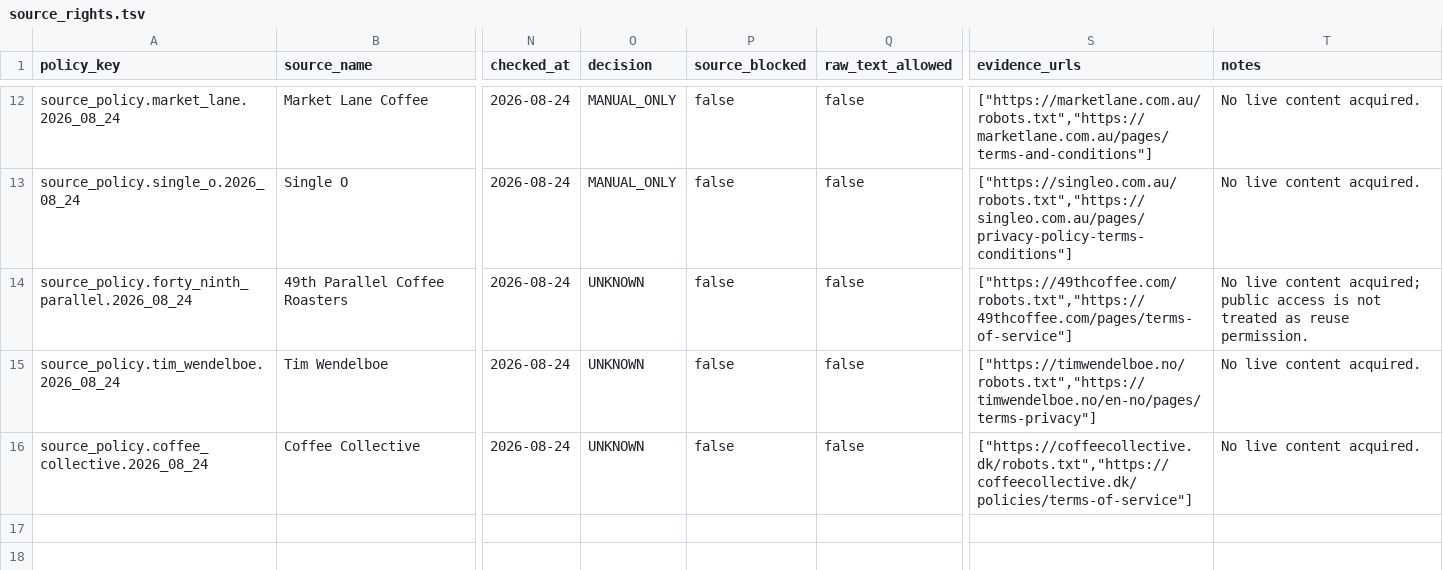
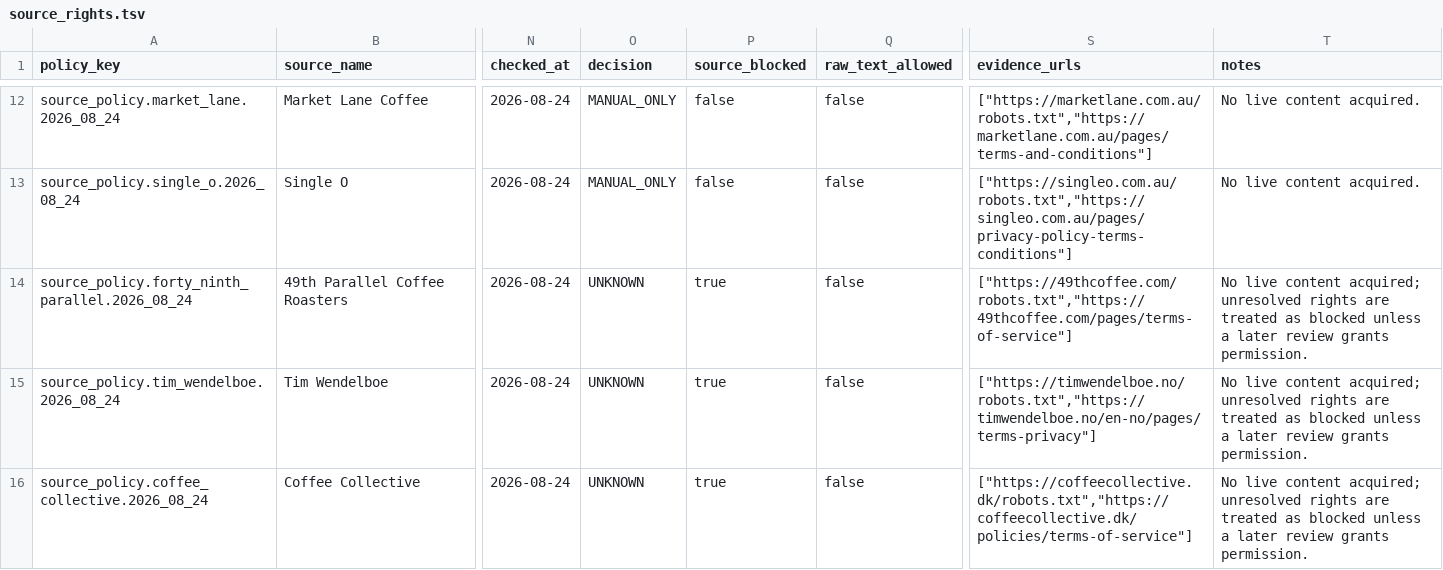
Before and after one commit to dpan538/coffee-flavor-research, a TSV file: db/data/round2b/source_rights.tsv, drawn as a sheet; only a part is shown, gaps mark what is left out; the diff names each change by its address in the sheet, - before the commit and + after, or states it on an @@ line.

Commit message:
curate rights-safe Round 2B corpus inputs

```diff
--- a/db/data/round2b/source_rights.tsv
+++ b/db/data/round2b/source_rights.tsv
-P14:P16 (source_blocked): false
+P14:P16 (source_blocked): true
-T14 (notes): …content acquired; public access is not treated as reuse permission.
+T14 (notes): …content acquired; unresolved rights are treated as blocked unless a later review grants permission.
-T15:T16 (notes): …live content acquired.
+T15:T16 (notes): …live content acquired; unresolved rights are treated as blocked unless a later review grants permission.
```
Also changed, not shown: 19 other files.
